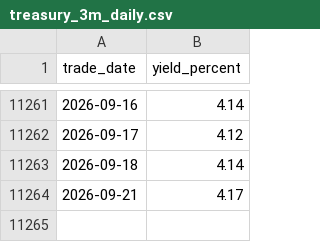
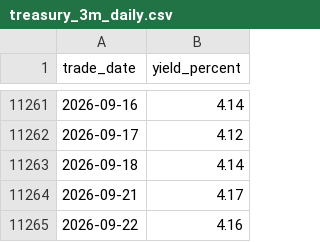
Before and after one commit to cjkzbl/QuantLab, a CSV file: treasury_3m_daily.csv, drawn as a sheet; only a part is shown, gaps mark what is left out; the diff names each change by its address in the sheet, - before the commit and + after, or states it on an @@ line.

```diff
--- a/treasury_3m_daily.csv
+++ b/treasury_3m_daily.csv
+row 11265: 2026-09-22 | 4.16
```
Also changed, not shown: bil_daily.csv, tqqq_daily.csv, 1 other file.
